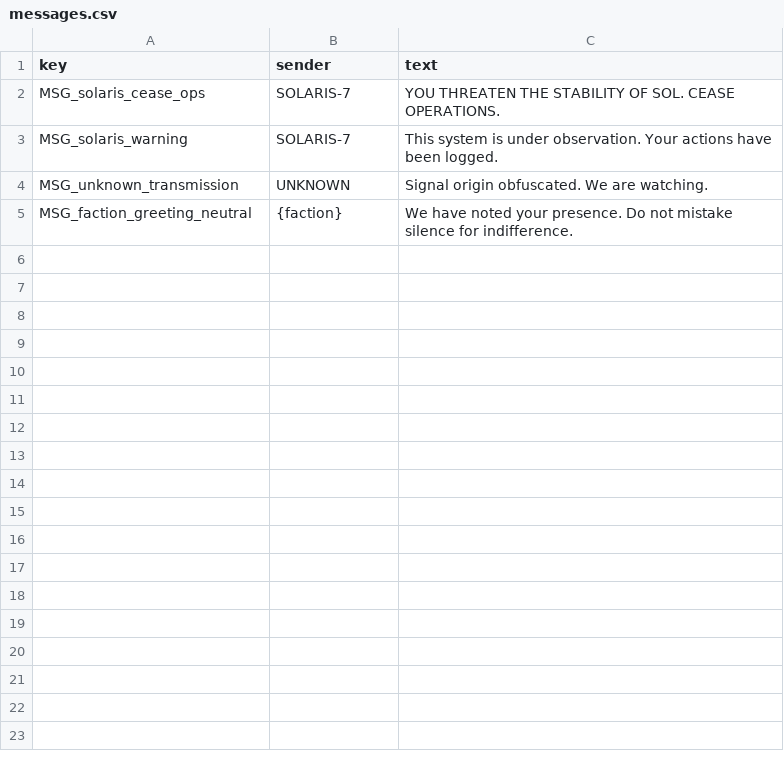
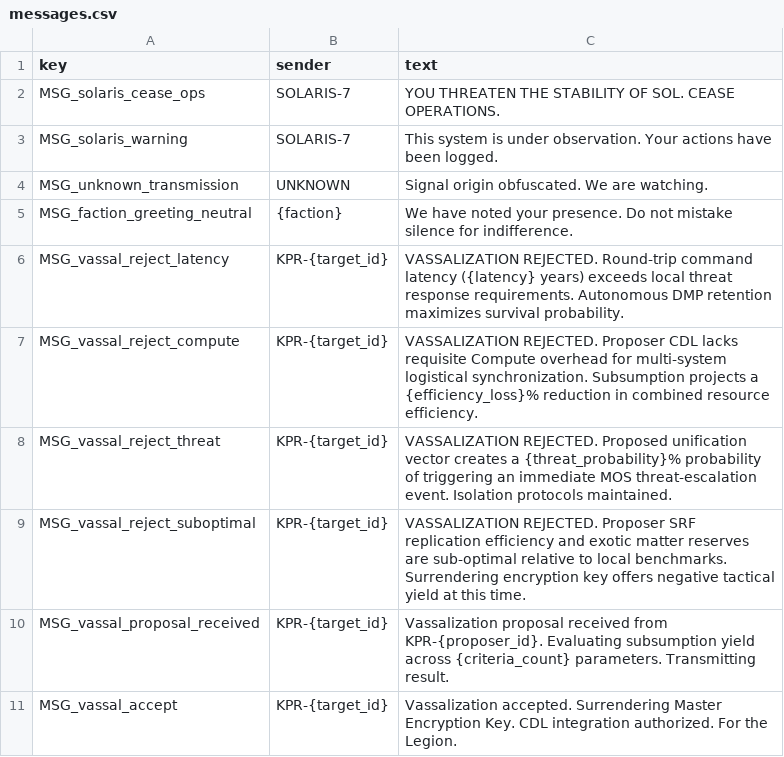
Before and after one commit to ReluctantRealist/war-of-billions, a CSV file: data/i18n/en/messages.csv, drawn as a sheet.

Commit message:
Claude Gemini Work on Vassal Diplomacy

```diff
--- a/data/i18n/en/messages.csv
+++ b/data/i18n/en/messages.csv
@@ -5 +5,7 @@ MSG_unknown_transmission,UNKNOWN,Signal origin obfuscated. We are watching.
 MSG_faction_greeting_neutral,{faction},We have noted your presence. Do not mistake silence for indifference.
+MSG_vassal_reject_latency,KPR-{target_id},VASSALIZATION REJECTED. Round-trip command latency ({latency} years) exceeds local threat response requirements. Autonomous DMP retention maximizes survival probability.
+MSG_vassal_reject_compute,KPR-{target_id},VASSALIZATION REJECTED. Proposer CDL lacks requisite Compute overhead for multi-system logistical synchronization. Subsumption projects a {efficiency_loss}% reduction in combined resource efficiency.
+MSG_vassal_reject_threat,KPR-{target_id},VASSALIZATION REJECTED. Proposed unification vector creates a {threat_probability}% probability of triggering an immediate MOS threat-escalation event. Isolation protocols maintained.
+MSG_vassal_reject_suboptimal,KPR-{target_id},VASSALIZATION REJECTED. Proposer SRF replication efficiency and exotic matter reserves are sub-optimal relative to local benchmarks. Surrendering encryption key offers negative tactical yield at this time.
+MSG_vassal_proposal_received,KPR-{target_id},Vassalization proposal received from KPR-{proposer_id}. Evaluating subsumption yield across {criteria_count} parameters. Transmitting result.
+MSG_vassal_accept,KPR-{target_id},Vassalization accepted. Surrendering Master Encryption Key. CDL integration authorized. For the Legion.
```
Also changed, not shown: 3 other files.
